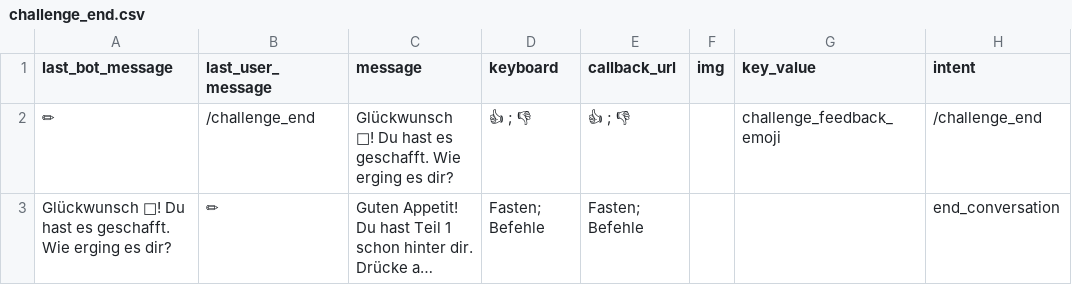
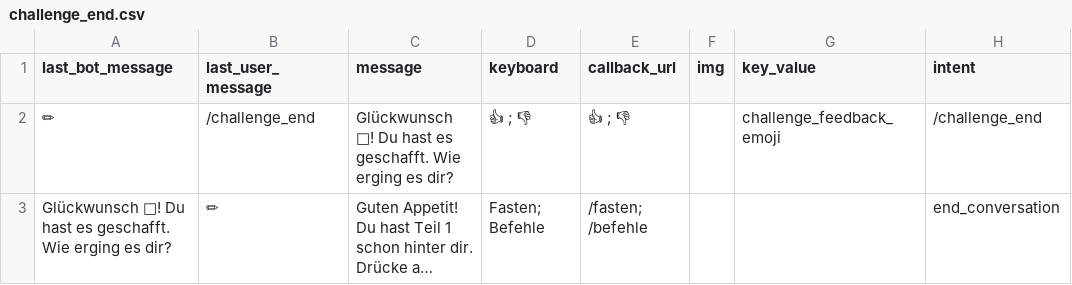
Before and after one commit to s0288/strowan_bot, a CSV file: strowan_bot/dialogues/challenge_end.csv, drawn as a sheet; long unchanged cells end in …; the diff names each change by its address in the sheet, - before the commit and + after, or states it on an @@ line.

Commit message:
fixed bugs in dialogues

```diff
--- a/strowan_bot/dialogues/challenge_end.csv
+++ b/strowan_bot/dialogues/challenge_end.csv
-E3 (callback_url): Fasten; Befehle
+E3 (callback_url): /fasten; /befehle
```
Also changed, not shown: strowan_bot/dialogues/challenge_feedback_p.csv, strowan_bot/dialogues/start.csv.
